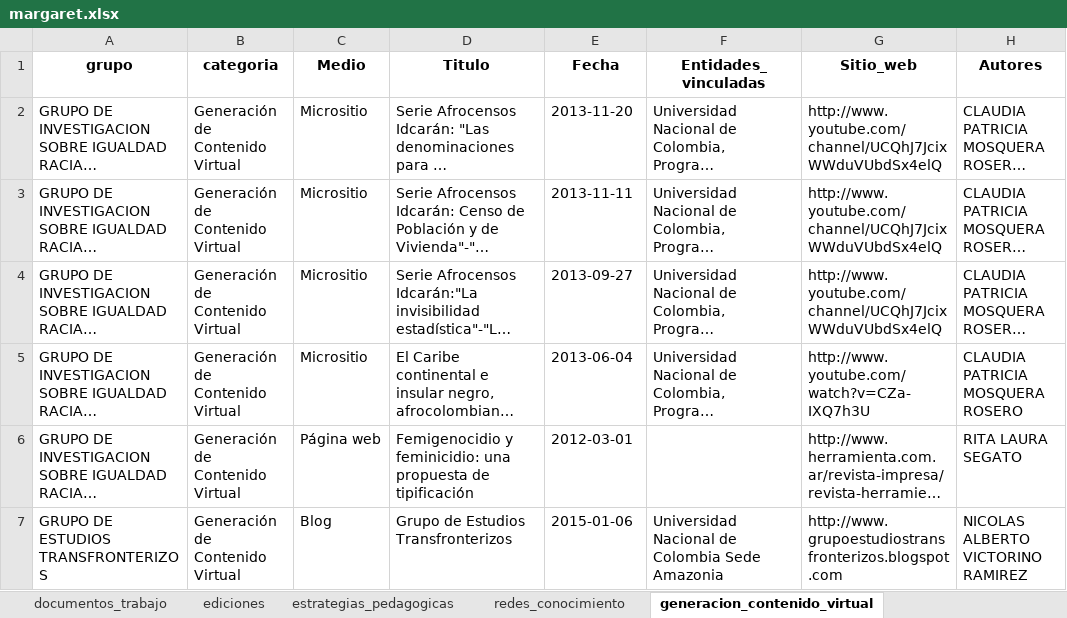
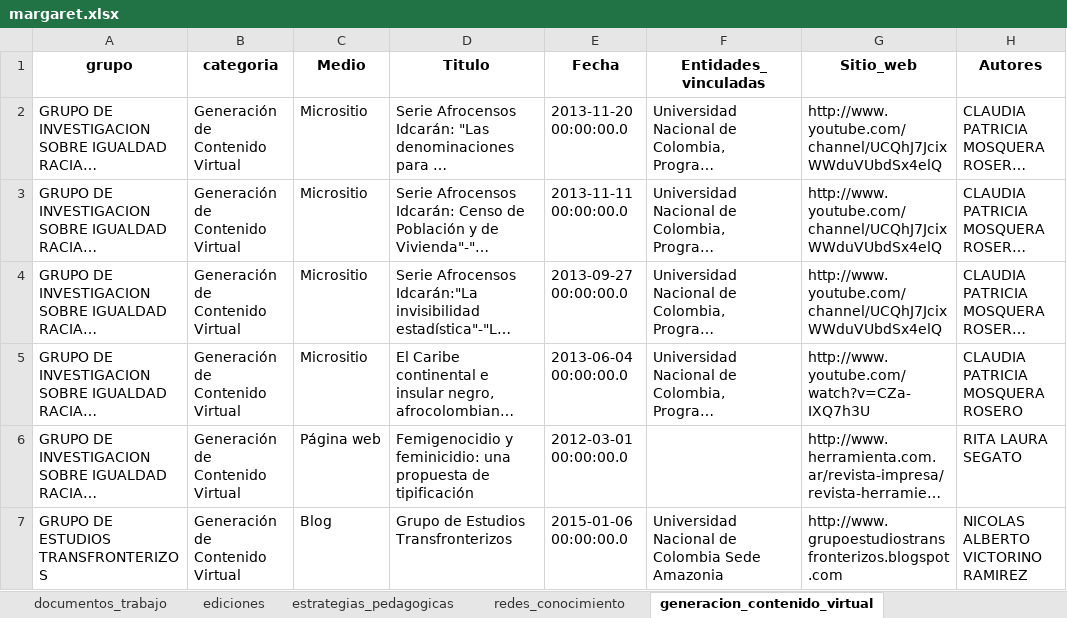
Before and after one commit to Hufrinconlo/margareth, an Excel workbook: margaret.xlsx, sheet generacion_contenido_virtual, drawn as a sheet; long unchanged cells end in …; values as stored, in another font and other column widths than the file's, no borders; the diff names each change by its address in the sheet, - before the commit and + after, or states it on an @@ line.

```diff
--- a/margaret.xlsx (sheet generacion_contenido_virtual)
+++ b/margaret.xlsx (sheet generacion_contenido_virtual)
-E2 (Fecha): 2013-11-20
+E2 (Fecha): 2013-11-20 00:00:00.0
-E3 (Fecha): 2013-11-11
+E3 (Fecha): 2013-11-11 00:00:00.0
-E4 (Fecha): 2013-09-27
+E4 (Fecha): 2013-09-27 00:00:00.0
-E5 (Fecha): 2013-06-04
+E5 (Fecha): 2013-06-04 00:00:00.0
-E6 (Fecha): 2012-03-01
+E6 (Fecha): 2012-03-01 00:00:00.0
-E7 (Fecha): 2015-01-06
+E7 (Fecha): 2015-01-06 00:00:00.0
```
Also changed, not shown: sheet articulos, sheet eventos_cientificos, sheet proyectos, sheet redes_conocimiento, sheet generacion_contenido_impreso, sheet espacios_participacion, 2 more sheets, 3 other files.
